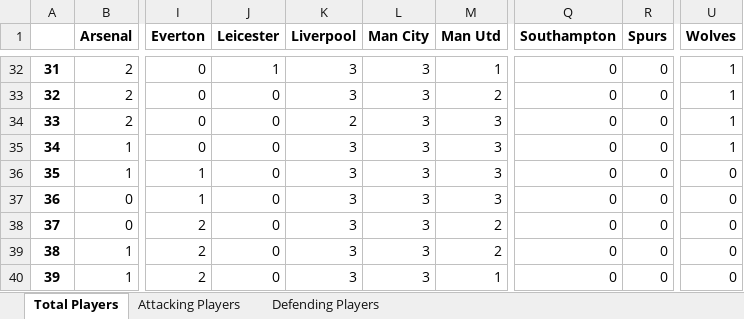
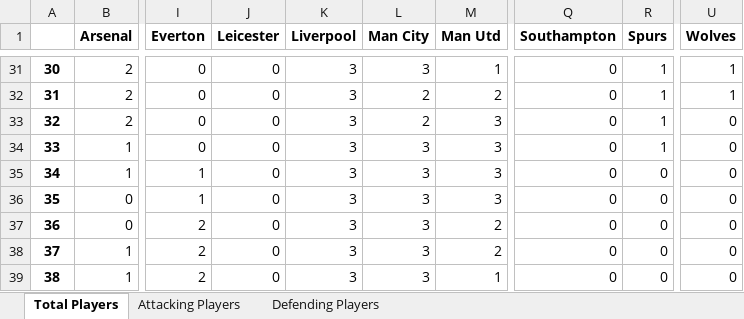
Before and after one commit to Arunachalam-M/FPL-Transfer-Optimization, an Excel workbook: Final_Transfer_Plan.xlsx, sheet Total Players, drawn as a sheet; only a part is shown, gaps mark what is left out; values as stored, in another font and other column widths than the file's, no borders; addresses are those after the commit; the diff covers the shown part only; the diff names each change by its address in the sheet, - before the commit and + after, or states it on an @@ line.

```diff
--- a/Final_Transfer_Plan.xlsx (sheet Total Players)
+++ b/Final_Transfer_Plan.xlsx (sheet Total Players)
@@ column A renumbered from row 22 down @@
-J31 (Leicester): 1
+J31 (Leicester): 0
-R31:R34 (Spurs): 0
+R31:R34 (Spurs): 1
-L32:L33 (Man City): 3
+L32:L33 (Man City): 2
-K33 (Liverpool): 2
+K33 (Liverpool): 3
-U33:U34 (Wolves): 1
+U33:U34 (Wolves): 0
```
Also changed, not shown: 1 added row, 2 removed rows and 38 edited cells elsewhere in this sheet, sheet Defending Players, sheet Attacking Players.
